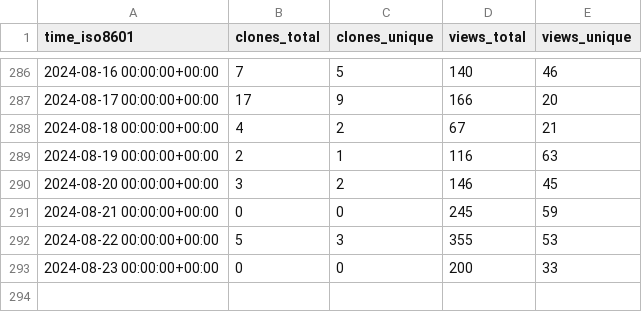
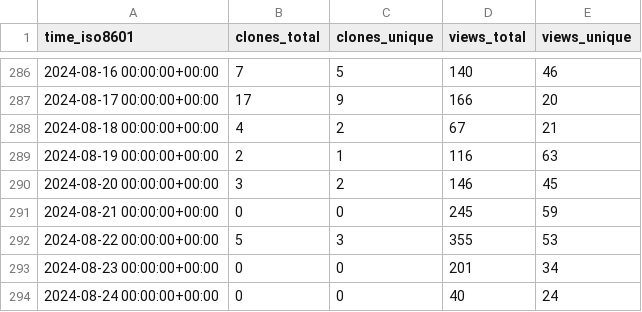
Before and after one commit to nutui-uniapp/nutui-uniapp, a CSV file: nutui-uniapp/nutui-uniapp/ghrs-data/views_clones_aggregate.csv, drawn as a sheet; only a part is shown, gaps mark what is left out.

```diff
--- a/nutui-uniapp/nutui-uniapp/ghrs-data/views_clones_aggregate.csv
+++ b/nutui-uniapp/nutui-uniapp/ghrs-data/views_clones_aggregate.csv
@@ -292,2 +292,3 @@ time_iso8601,clones_total,clones_unique,views_total,views_unique
 2024-08-22 00:00:00+00:00,5,3,355,53
-2024-08-23 00:00:00+00:00,0,0,200,33
+2024-08-23 00:00:00+00:00,0,0,201,34
+2024-08-24 00:00:00+00:00,0,0,40,24
```
Also changed, not shown: 1 other file.
